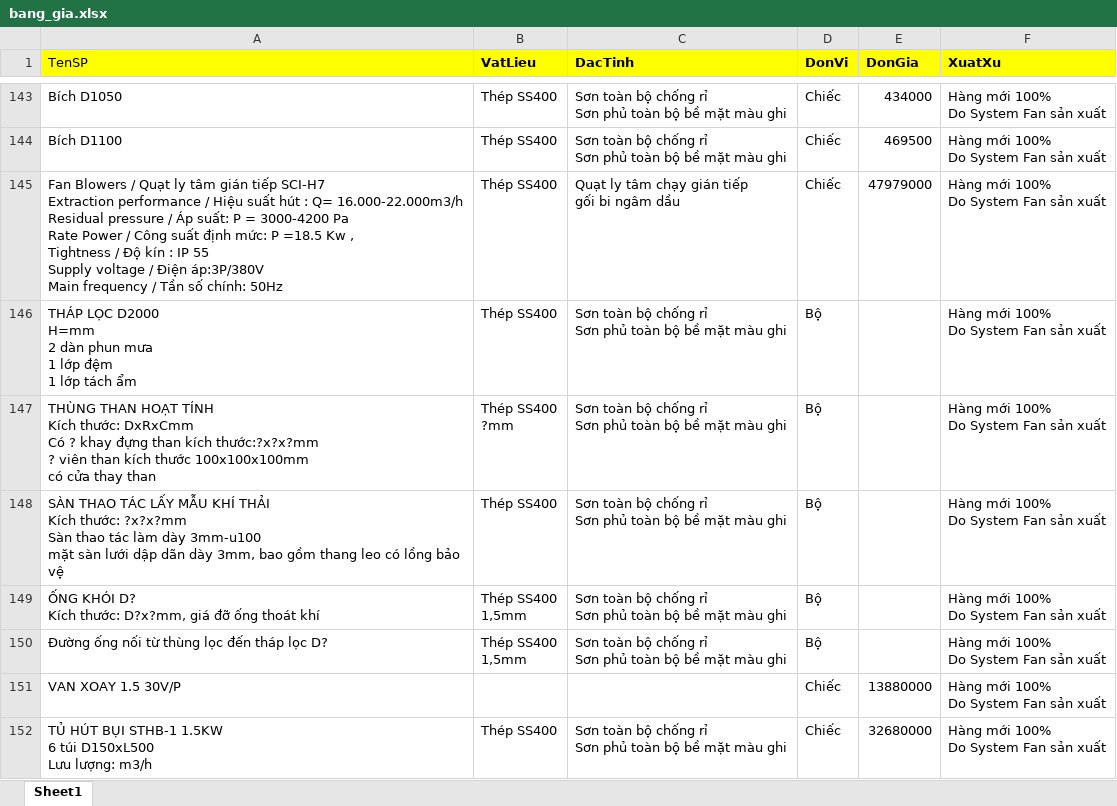
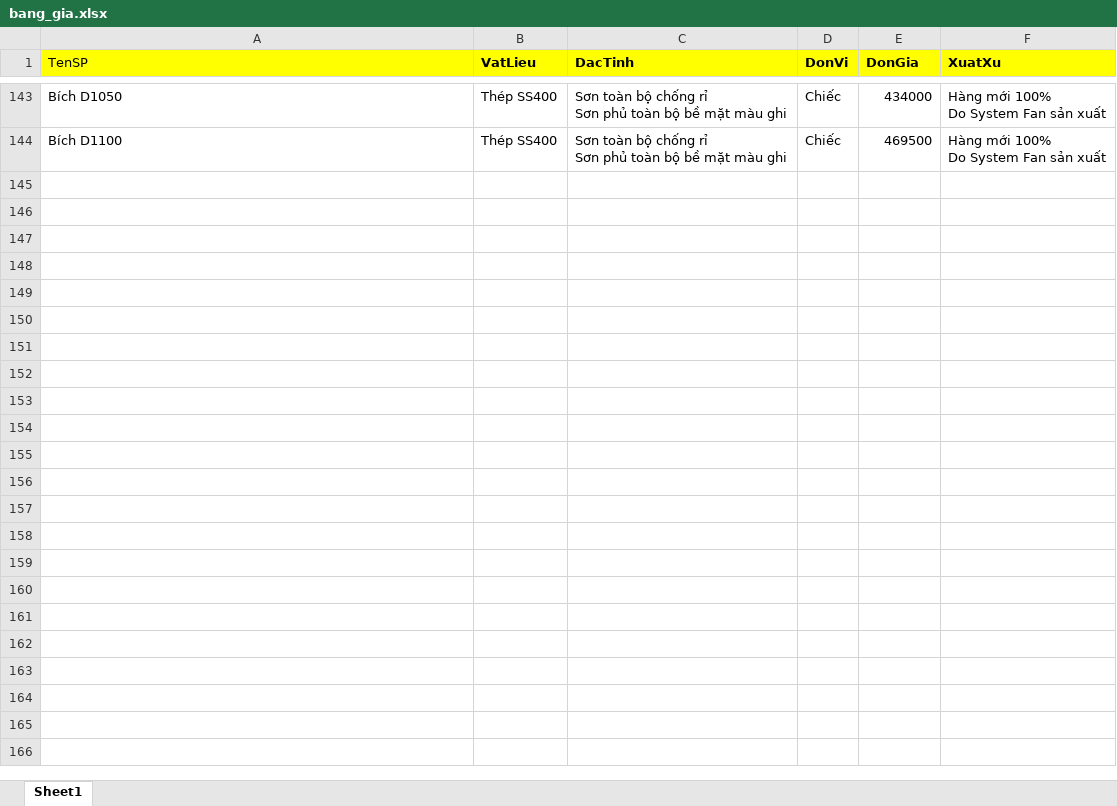
Before and after one commit to 20020899-debug/quote-web, an Excel workbook: quote-web/bang_gia.xlsx, sheet Sheet1, drawn as a sheet; only a part is shown, gaps mark what is left out; values as stored, in another font and other column widths than the file's, no borders; ↵ is a line break in a cell; the diff covers the shown part only; the diff names each change by its address in the sheet, - before the commit and + after, or states it on an @@ line.

Commit message:
Add files via upload

```diff
--- a/quote-web/bang_gia.xlsx (sheet Sheet1)
+++ b/quote-web/bang_gia.xlsx (sheet Sheet1)
-row 145: Fan Blowers / Quạt ly tâm gián tiếp SCI-H7 ↵ Extraction performance / Hiệu suất hút : Q= 16.000-22.000m3/h ↵ Residual pressure / Áp suất: P = 3000-4200 Pa ↵ Rate Power / Công suất định mức: P =18.5 Kw , ↵ Tightness / Độ kín : IP 55 ↵ Supply voltage / Điện áp:3P/380V ↵ Main frequency / Tần số chính: 50Hz | Thép SS400 | Quạt ly tâm chạy gián tiếp ↵ gối bi ngâm dầu | Chiếc | 47979000 | Hàng mới 100% ↵ Do System Fan sản xuất
-row 146: THÁP LỌC D2000 ↵ H=mm ↵ 2 dàn phun mưa ↵ 1 lớp đệm ↵ 1 lớp tách ẩm | Thép SS400 | Sơn toàn bộ chống rỉ ↵ Sơn phủ toàn bộ bề mặt màu ghi | Bộ |  | Hàng mới 100% ↵ Do System Fan sản xuất
-row 147: THÙNG THAN HOẠT TÍNH ↵ Kích thước: DxRxCmm ↵ Có ? khay đựng than kích thước:?x?x?mm ↵ ? viên than kích thước 100x100x100mm ↵ có cửa thay than | Thép SS400 ↵ ?mm | Sơn toàn bộ chống rỉ ↵ Sơn phủ toàn bộ bề mặt màu ghi | Bộ |  | Hàng mới 100% ↵ Do System Fan sản xuất
-row 148: SÀN THAO TÁC LẤY MẪU KHÍ THẢI ↵ Kích thước: ?x?x?mm ↵ Sàn thao tác làm dày 3mm-u100 ↵ mặt sàn lưới dập dãn dày 3mm, bao gồm thang leo có lồng bảo vệ | Thép SS400 | Sơn toàn bộ chống rỉ ↵ Sơn phủ toàn bộ bề mặt màu ghi | Bộ |  | Hàng mới 100% ↵ Do System Fan sản xuất
-row 149: ỐNG KHÓI D? ↵ Kích thước: D?x?mm, giá đỡ ống thoát khí | Thép SS400 ↵ 1,5mm | Sơn toàn bộ chống rỉ ↵ Sơn phủ toàn bộ bề mặt màu ghi | Bộ |  | Hàng mới 100% ↵ Do System Fan sản xuất
-row 150: Đường ống nối từ thùng lọc đến tháp lọc D? | Thép SS400 ↵ 1,5mm | Sơn toàn bộ chống rỉ ↵ Sơn phủ toàn bộ bề mặt màu ghi | Bộ |  | Hàng mới 100% ↵ Do System Fan sản xuất
-row 151: VAN XOAY 1.5 30V/P |  |  | Chiếc | 13880000 | Hàng mới 100% ↵ Do System Fan sản xuất
-row 152: TỦ HÚT BỤI STHB-1 1.5KW ↵ 6 túi D150xL500 ↵ Lưu lượng: m3/h | Thép SS400 | Sơn toàn bộ chống rỉ ↵ Sơn phủ toàn bộ bề mặt màu ghi | Chiếc | 32680000 | Hàng mới 100% ↵ Do System Fan sản xuất
```
Also changed, not shown: 8 removed rows elsewhere in this sheet.
